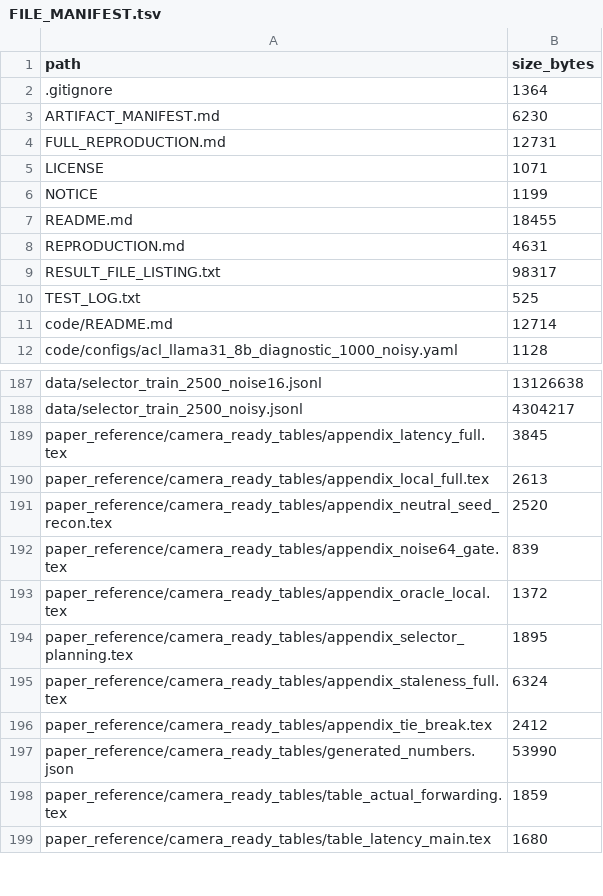
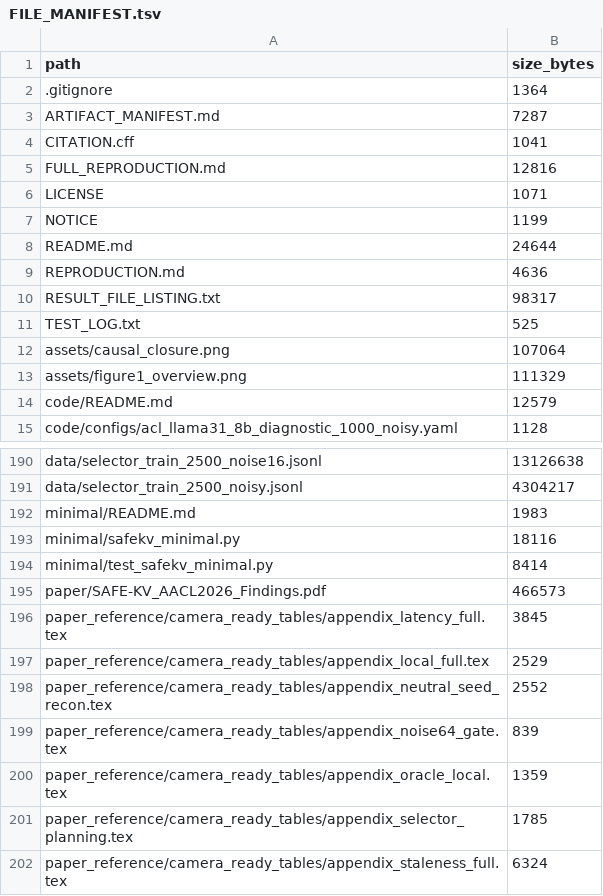
Before and after one commit to XingjianZhang-dev/safe-kv, a TSV file: FILE_MANIFEST.tsv, drawn as a sheet; only a part is shown, gaps mark what is left out; the shorter side is filled out with more unchanged rows; the diff covers the shown part only.

Commit message:
Add one-file SAFE-KV implementation, sync camera-ready figures, and rewrite README
- minimal/: SAFE-KV in one file (full prefill, prefix-conditioned composition,
  document-only and causal suffix repair with actual forwarding, query/risk
  selectors, answer-equivalence contract) with CPU tests on a tiny random model;
  the selectors reproduce all 4,000 K1/K2 selections of the main runs.
- scripts/camera_ready: make_figures.py writes the plotted-value CSVs
  (byte-identical) and calls the new draw_figures.py; figure PDFs and four
  generated-table captions now match the camera-ready paper exactly.
- scripts/verify_packaged_results.py: skip .git/, a root virtual environment and
  bytecode caches so the verifier passes in a fresh git clone.
- README rewritten (results at a glance, one-file quick start, CPU checks,
  paper-result map with the final figure numbering); code/README.md rewritten;
  CITATION.cff, paper PDF and README images added; reproduction docs reworded.
- FILE_MANIFEST.tsv and SHA256SUMS regenerated; no data or result file changed.

```diff
--- a/FILE_MANIFEST.tsv
+++ b/FILE_MANIFEST.tsv
@@ -2,11 +2,14 @@ path	size_bytes
 .gitignore	1364
-ARTIFACT_MANIFEST.md	6230
-FULL_REPRODUCTION.md	12731
+ARTIFACT_MANIFEST.md	7287
+CITATION.cff	1041
+FULL_REPRODUCTION.md	12816
 LICENSE	1071
 NOTICE	1199
-README.md	18455
-REPRODUCTION.md	4631
+README.md	24644
+REPRODUCTION.md	4636
 RESULT_FILE_LISTING.txt	98317
 TEST_LOG.txt	525
-code/README.md	12714
+assets/causal_closure.png	107064
+assets/figure1_overview.png	111329
+code/README.md	12579
 code/configs/acl_llama31_8b_diagnostic_1000_noisy.yaml	1128
@@ -188,8 +191,12 @@ data/selector_train_2500_noise16.jsonl	13126638
 data/selector_train_2500_noisy.jsonl	4304217
+minimal/README.md	1983
+minimal/safekv_minimal.py	18116
+minimal/test_safekv_minimal.py	8414
+paper/SAFE-KV_AACL2026_Findings.pdf	466573
 paper_reference/camera_ready_tables/appendix_latency_full.tex	3845
-paper_reference/camera_ready_tables/appendix_local_full.tex	2613
-paper_reference/camera_ready_tables/appendix_neutral_seed_recon.tex	2520
+paper_reference/camera_ready_tables/appendix_local_full.tex	2529
+paper_reference/camera_ready_tables/appendix_neutral_seed_recon.tex	2552
 paper_reference/camera_ready_tables/appendix_noise64_gate.tex	839
-paper_reference/camera_ready_tables/appendix_oracle_local.tex	1372
-paper_reference/camera_ready_tables/appendix_selector_planning.tex	1895
+paper_reference/camera_ready_tables/appendix_oracle_local.tex	1359
+paper_reference/camera_ready_tables/appendix_selector_planning.tex	1785
 paper_reference/camera_ready_tables/appendix_staleness_full.tex	6324
```
Also changed, not shown: 1 added row and 11 edited cells elsewhere in this file, 29 other files.
